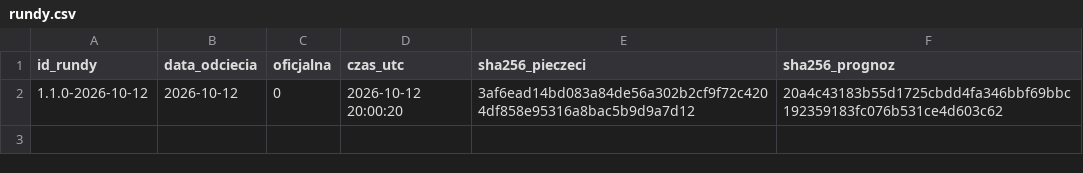
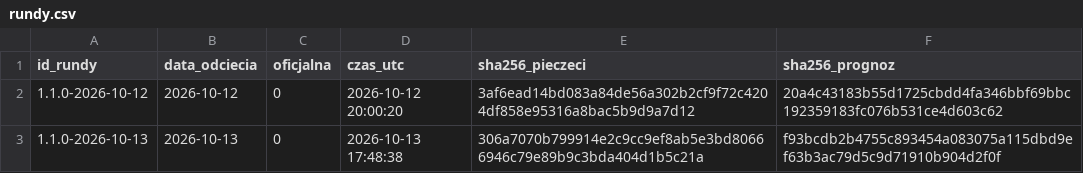
Before and after one commit to jansebastiangrygierzec/prognozy-kursow-pln, a CSV file: rundy.csv, drawn as a sheet.

```diff
--- a/rundy.csv
+++ b/rundy.csv
@@ -2 +2,2 @@ id_rundy,data_odciecia,oficjalna,czas_utc,sha256_pieczeci,sha256_prognoz
 1.1.0-2026-10-12,2026-10-12,0,2026-10-12 20:00:20,3af6ead14bd083a84de56a302b2cf9f72c4204df858e95316a8bac5b9d9a7d12,20a4c43183b55d1725cbdd4fa346bbf69bbc192359183fc076b531ce4d603c62
+1.1.0-2026-10-13,2026-10-13,0,2026-10-13 17:48:38,306a7070b799914e2c9cc9ef8ab5e3bd80666946c79e89b9c3bda404d1b5c21a,f93bcdb2b4755c893454a083075a115dbd9ef63b3ac79d5c9d71910b904d2f0f
```
Also changed, not shown: kursy.csv, 3 other files.
